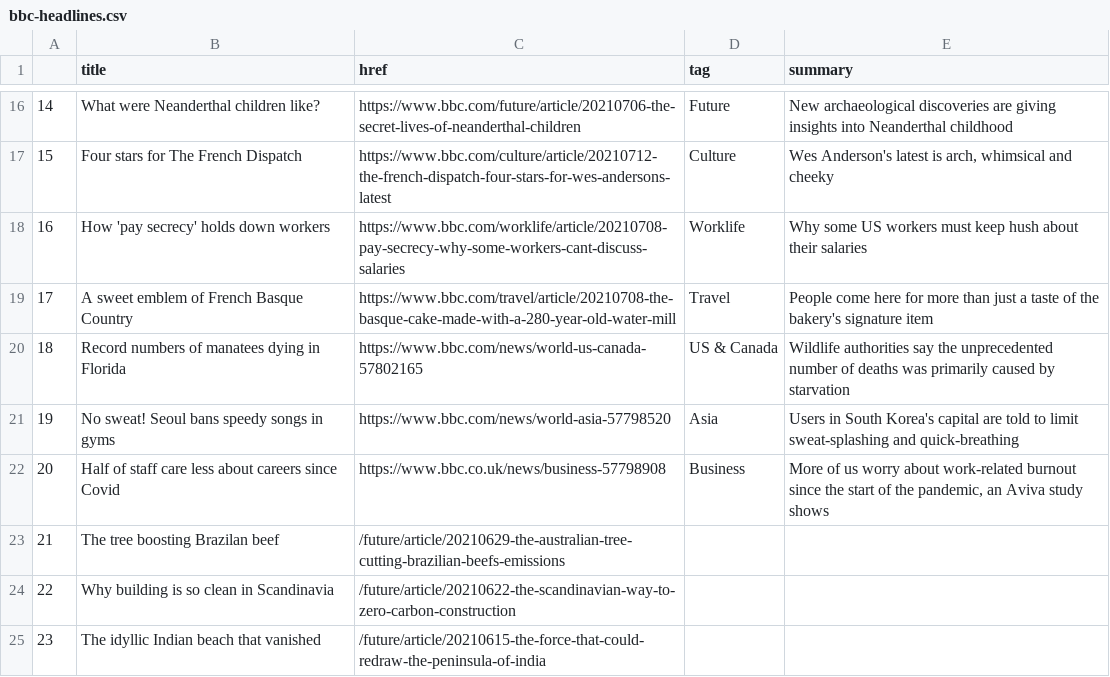
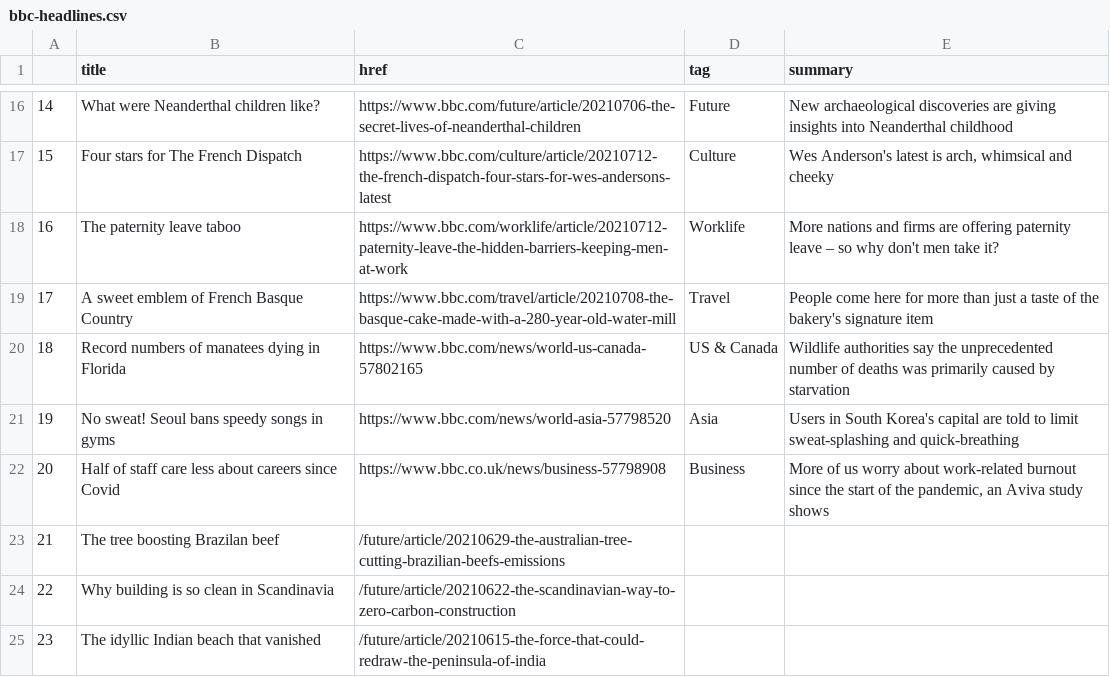
Before and after one commit to bujanowski/automated-scraper, a CSV file: bbc-headlines.csv, drawn as a sheet; only a part is shown, gaps mark what is left out.

```diff
--- a/bbc-headlines.csv
+++ b/bbc-headlines.csv
@@ -17,3 +17,3 @@
 15,Four stars for The French Dispatch,https://www.bbc.com/culture/article/20210712-the-french-dispatch-four-stars-for-wes-andersons-latest,Culture,"Wes Anderson's latest is arch, whimsical and cheeky"
-16,How 'pay secrecy' holds down workers,https://www.bbc.com/worklife/article/20210708-pay-secrecy-why-some-workers-cant-discuss-salaries,Worklife,Why some US workers must keep hush about their salaries
+16,The paternity leave taboo,https://www.bbc.com/worklife/article/20210712-paternity-leave-the-hidden-barriers-keeping-men-at-work,Worklife,More nations and firms are offering paternity leave – so why don't men take it?
 17,A sweet emblem of French Basque Country,https://www.bbc.com/travel/article/20210708-the-basque-cake-made-with-a-280-year-old-water-mill,Travel,People come here for more than just a taste of the bakery's signature item
```
